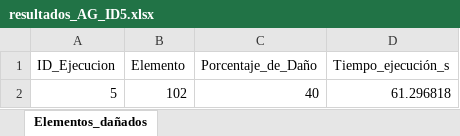
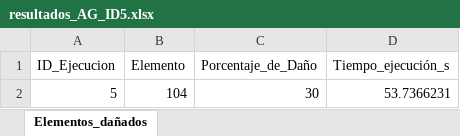
Before and after one commit to fcisnerosr/Proyecto-doctoral, an Excel workbook: Resultados/resultados_AG_ID5.xlsx, sheet Elementos_dañados, drawn as a sheet; values as stored, in another font and other column widths than the file's, no borders; removed rows and columns are numbered as before the commit, all else as after; the diff names each change by its address in the sheet, - before the commit and + after, or states it on an @@ line.

```diff
--- a/Resultados/resultados_AG_ID5.xlsx (sheet Elementos_dañados)
+++ b/Resultados/resultados_AG_ID5.xlsx (sheet Elementos_dañados)
-row 2: 5 | 102 | 40 | 61.296818
+row 2: 5 | 104 | 30 | 53.7366231
```
Also changed, not shown: Resultados/P_5.xlsx, Resultados/Resultado_final_5.xlsx, 6 other files.
